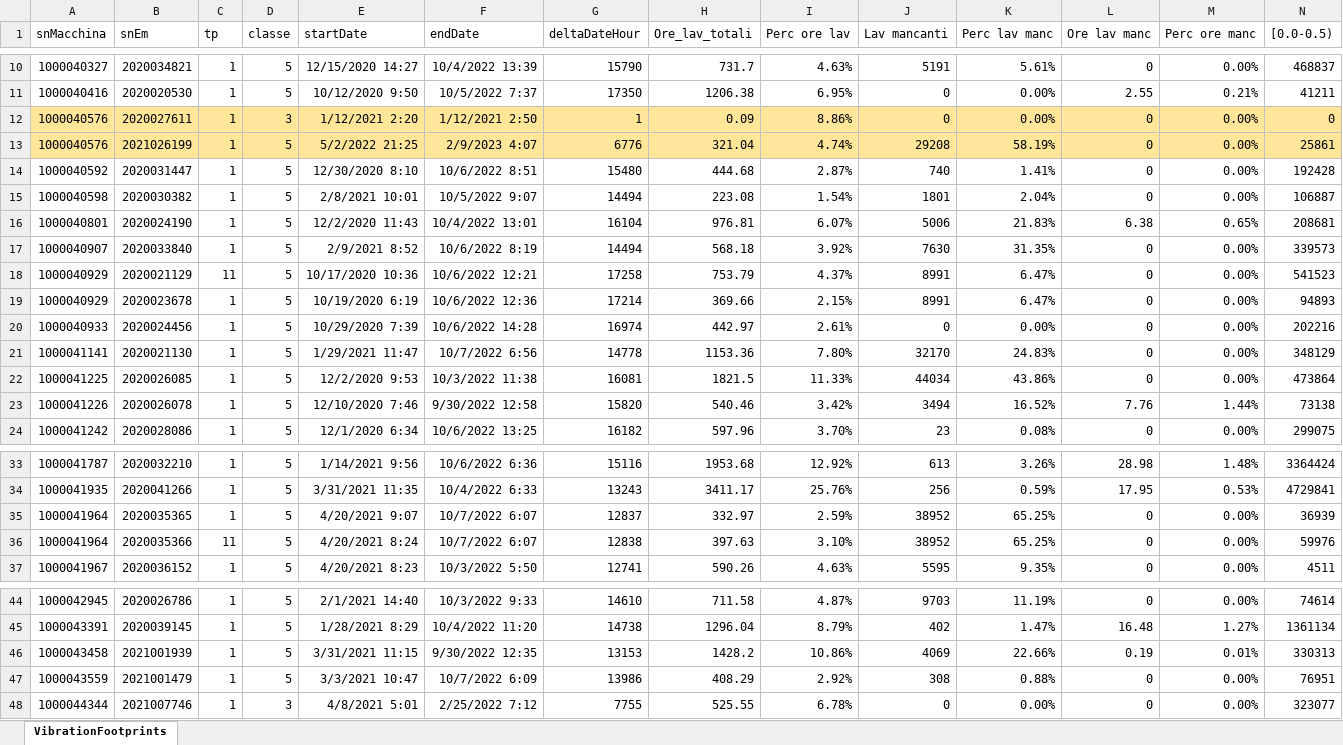
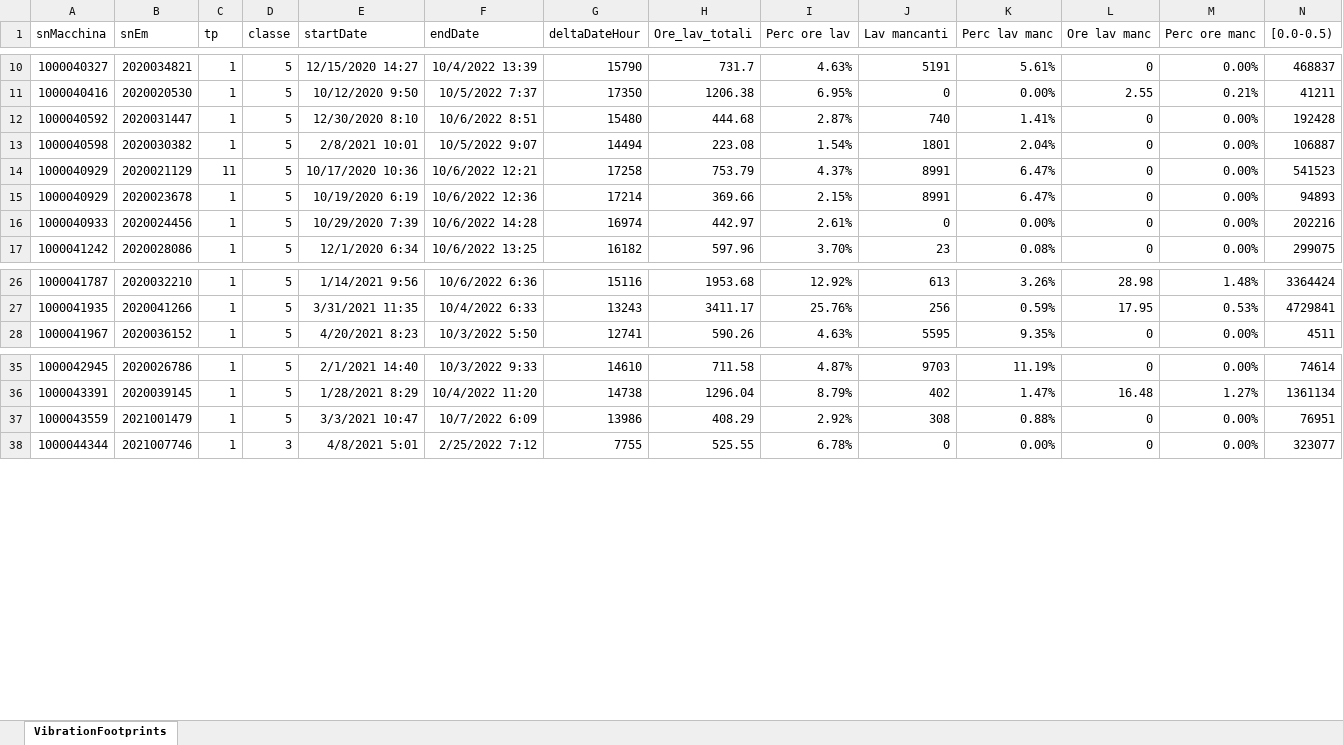
Before and after one commit to RiccardoMancini/Manutenzione-predittiva-BIESSE, an Excel workbook: VibrationFootprints.xlsx, sheet VibrationFootprints, drawn as a sheet; only a part is shown, gaps mark what is left out; values as stored, in another font and other column widths than the file's, no borders; rows hold the shown columns only; the diff names each change by its address in the sheet, - before the commit and + after, or states it on an @@ line.

```diff
--- a/VibrationFootprints.xlsx (sheet VibrationFootprints)
+++ b/VibrationFootprints.xlsx (sheet VibrationFootprints)
-row 12: 1000040576 | 2020027611 | 1 | 3 | 1/12/2021 2:20 | 1/12/2021 2:50 | 1 | 0.09 | 8.86% | 0 | 0.00% | 0 | 0.00% | 0
-row 13: 1000040576 | 2021026199 | 1 | 5 | 5/2/2022 21:25 | 2/9/2023 4:07 | 6776 | 321.04 | 4.74% | 29208 | 58.19% | 0 | 0.00% | 25861
-row 16: 1000040801 | 2020024190 | 1 | 5 | 12/2/2020 11:43 | 10/4/2022 13:01 | 16104 | 976.81 | 6.07% | 5006 | 21.83% | 6.38 | 0.65% | 208681
-row 17: 1000040907 | 2020033840 | 1 | 5 | 2/9/2021 8:52 | 10/6/2022 8:19 | 14494 | 568.18 | 3.92% | 7630 | 31.35% | 0 | 0.00% | 339573
-row 21: 1000041141 | 2020021130 | 1 | 5 | 1/29/2021 11:47 | 10/7/2022 6:56 | 14778 | 1153.36 | 7.80% | 32170 | 24.83% | 0 | 0.00% | 348129
-row 22: 1000041225 | 2020026085 | 1 | 5 | 12/2/2020 9:53 | 10/3/2022 11:38 | 16081 | 1821.5 | 11.33% | 44034 | 43.86% | 0 | 0.00% | 473864
-row 23: 1000041226 | 2020026078 | 1 | 5 | 12/10/2020 7:46 | 9/30/2022 12:58 | 15820 | 540.46 | 3.42% | 3494 | 16.52% | 7.76 | 1.44% | 73138
-row 35: 1000041964 | 2020035365 | 1 | 5 | 4/20/2021 9:07 | 10/7/2022 6:07 | 12837 | 332.97 | 2.59% | 38952 | 65.25% | 0 | 0.00% | 36939
-row 36: 1000041964 | 2020035366 | 11 | 5 | 4/20/2021 8:24 | 10/7/2022 6:07 | 12838 | 397.63 | 3.10% | 38952 | 65.25% | 0 | 0.00% | 59976
-row 46: 1000043458 | 2021001939 | 1 | 5 | 3/31/2021 11:15 | 9/30/2022 12:35 | 13153 | 1428.2 | 10.86% | 4069 | 22.66% | 0.19 | 0.01% | 330313
```
Also changed, not shown: 3 other files.
